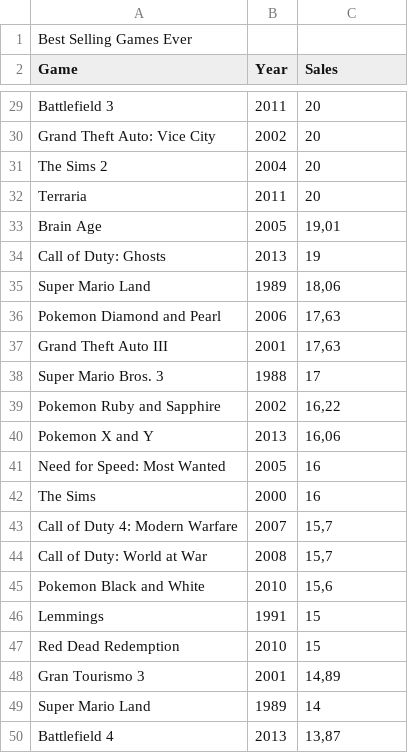
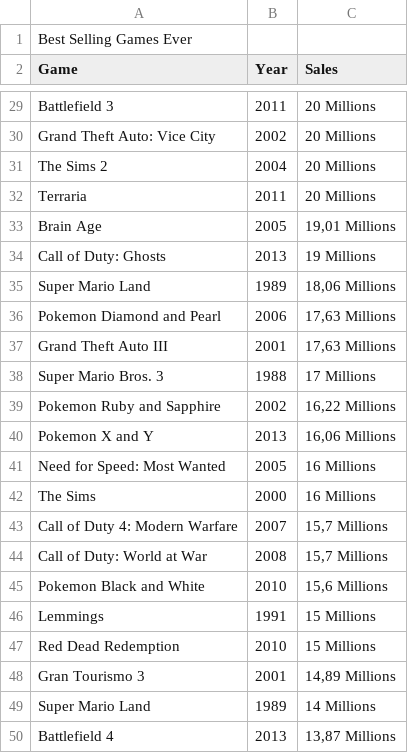
Before and after one commit to topalh16/a3-erhanyaylali1, a CSV file: a2_input.csv, drawn as a sheet; only a part is shown, gaps mark what is left out; the diff covers the shown part only; the diff names each change by its address in the sheet, - before the commit and + after, or states it on an @@ line.

```diff
--- a/a2_input.csv
+++ b/a2_input.csv
-C29:C32 (Sales): 20
+C29:C32 (Sales): 20 Millions
-C33 (Sales): 19,01
+C33 (Sales): 19,01 Millions
-C34 (Sales): 19
+C34 (Sales): 19 Millions
-C35 (Sales): 18,06
+C35 (Sales): 18,06 Millions
-C36:C37 (Sales): 17,63
+C36:C37 (Sales): 17,63 Millions
-C38 (Sales): 17
+C38 (Sales): 17 Millions
-C39 (Sales): 16,22
+C39 (Sales): 16,22 Millions
-C40 (Sales): 16,06
+C40 (Sales): 16,06 Millions
-C41:C42 (Sales): 16
+C41:C42 (Sales): 16 Millions
-C43:C44 (Sales): 15,7
+C43:C44 (Sales): 15,7 Millions
-C45 (Sales): 15,6
+C45 (Sales): 15,6 Millions
-C46:C47 (Sales): 15
+C46:C47 (Sales): 15 Millions
-C48 (Sales): 14,89
+C48 (Sales): 14,89 Millions
-C49 (Sales): 14
+C49 (Sales): 14 Millions
-C50 (Sales): 13,87
+C50 (Sales): 13,87 Millions
```
Also changed, not shown: 26 edited cells elsewhere in this file, 1 other file.
